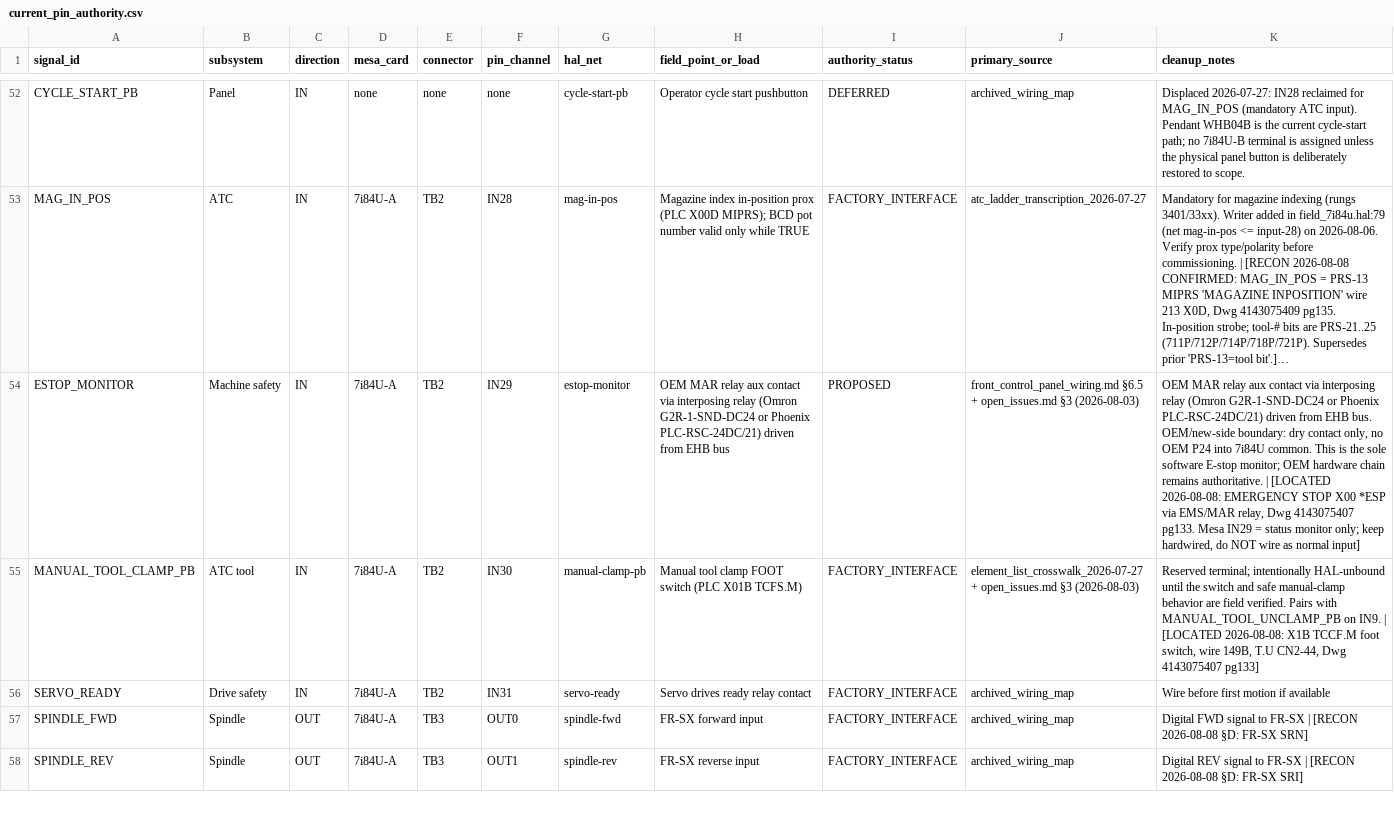
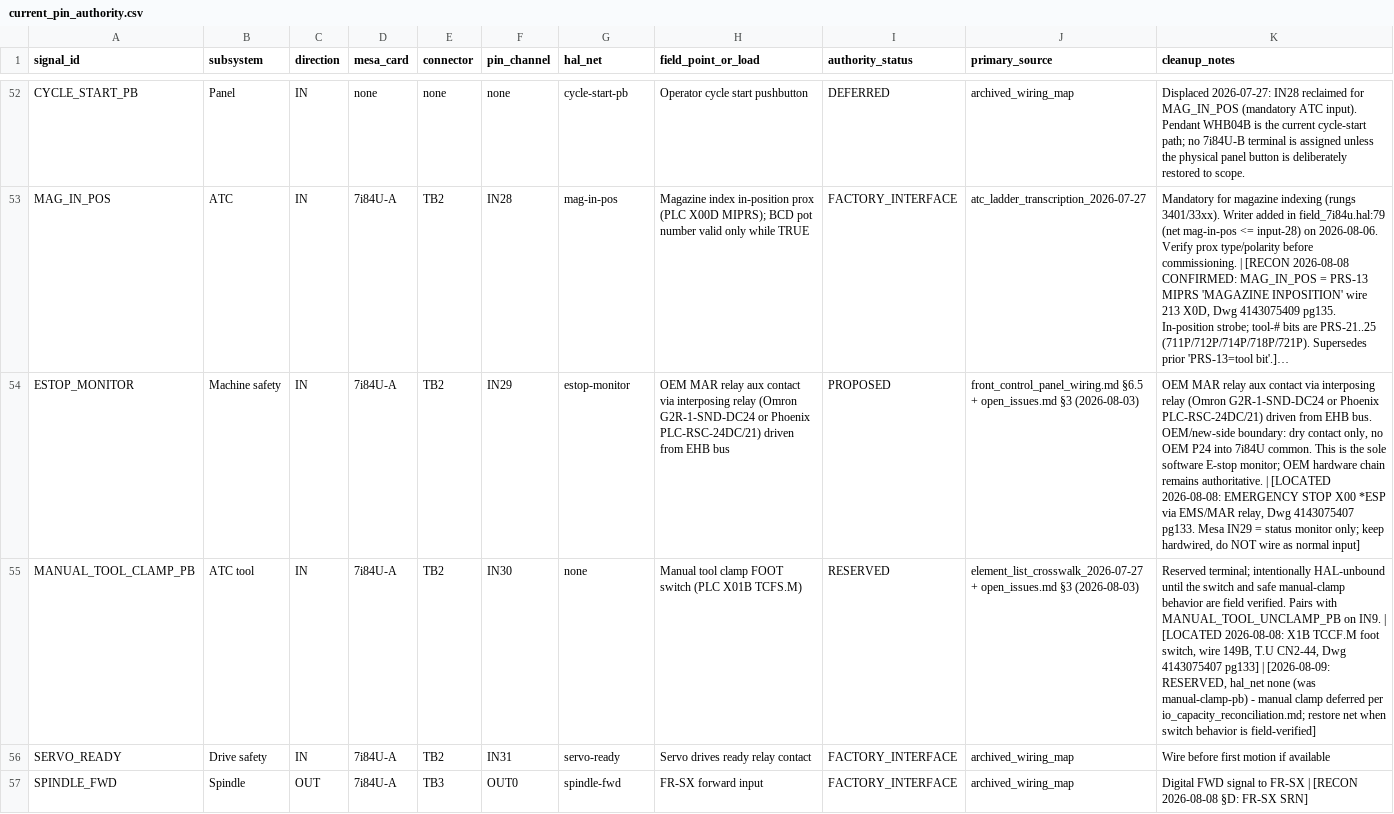
Before and after one commit to agant172/mazak-vqc20-linuxcnc-retrofit, a CSV file: mesa/current_pin_authority.csv, drawn as a sheet; only a part is shown, gaps mark what is left out; the shorter side is filled out with more unchanged rows; long unchanged cells end in …; the diff covers the shown part only; the diff names each change by its address in the sheet, - before the commit and + after, or states it on an @@ line.

Commit message:
Reserve deferred rows: manual-clamp-pb and alarm-out -> RESERVED, hal_net none
Manual tool clamp PB deferred per io_capacity_reconciliation.md; alarm
output load unconfirmed. Intended nets preserved in cleanup_notes for
restoration. Label CSVs regenerated. validate_authority.py exit 0
(7 warnings remain, all requiring HAL bindings).

```diff
--- a/mesa/current_pin_authority.csv
+++ b/mesa/current_pin_authority.csv
-G55 (hal_net): manual-clamp-pb
+G55 (hal_net): none
-I55 (authority_status): FACTORY_INTERFACE
+I55 (authority_status): RESERVED
-K55 (cleanup_notes): …4143075407 pg133]
+K55 (cleanup_notes): …4143075407 pg133] | [2026-08-09: RESERVED, hal_net none (was manual-clamp-pb) - manual clamp deferred per io_capacity_reconciliation.md; restore net when switch behavior is field-verified]
```
Also changed, not shown: 3 edited cells elsewhere in this file.
